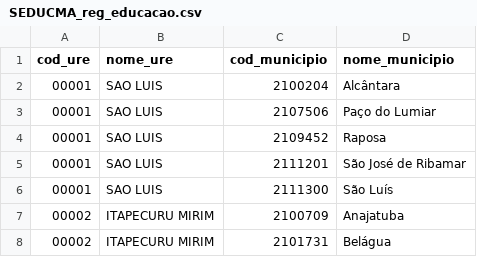
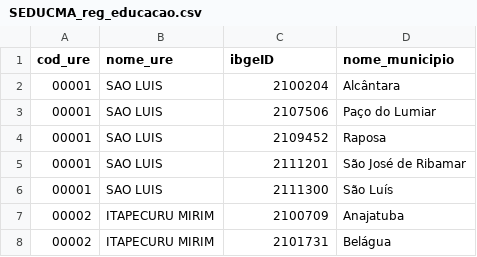
Before and after one commit to lucaseosilva/covid19-ma, a CSV file: SEDUCMA_reg_educacao.csv, drawn as a sheet; only a part is shown.

Commit message:
Update SEDUCMA_reg_educacao.csv

```diff
--- a/SEDUCMA_reg_educacao.csv
+++ b/SEDUCMA_reg_educacao.csv
@@ -1,2 +1,2 @@
-cod_ure,nome_ure,cod_municipio,nome_municipio
+cod_ure,nome_ure,ibgeID,nome_municipio
 00001,SAO LUIS,2100204,Alcântara
```
